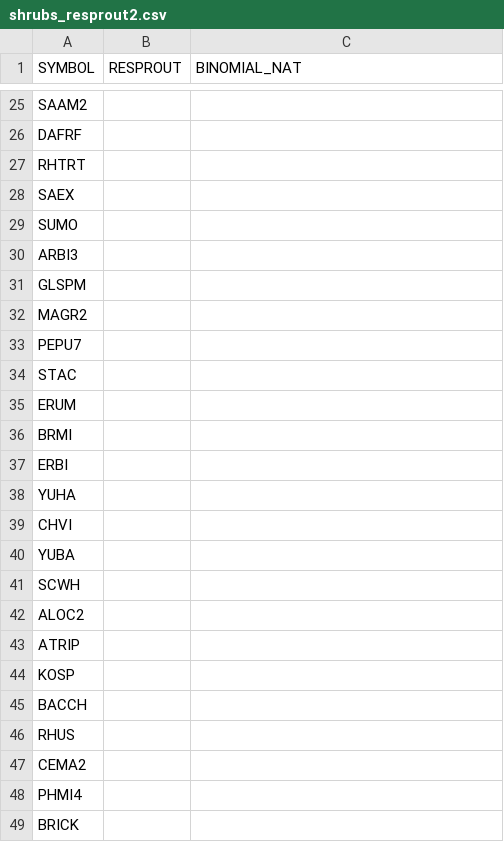
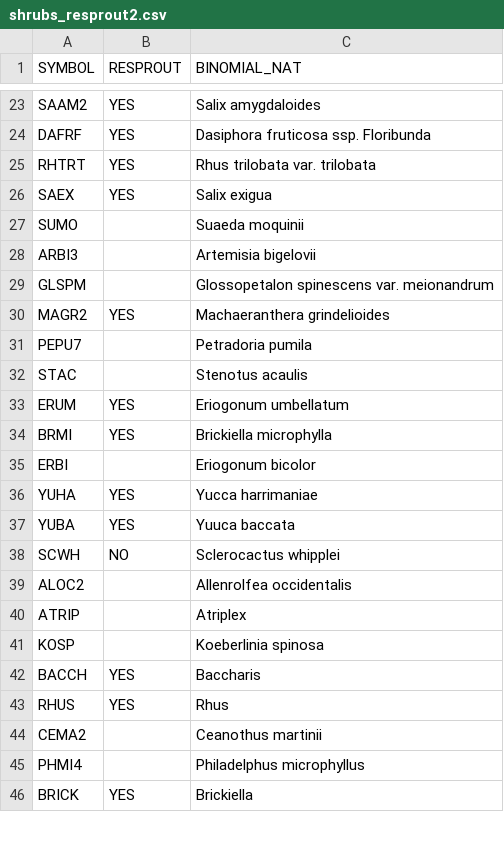
Before and after one commit to sagesteppe/UFO_Plant_Diversity, a CSV file: data/raw/shrubs_resprout2.csv, drawn as a sheet; only a part is shown, gaps mark what is left out; removed rows and columns are numbered as before the commit, all else as after; the diff covers the shown part only; the diff names each change by its address in the sheet, - before the commit and + after, or states it on an @@ line.

```diff
--- a/data/raw/shrubs_resprout2.csv
+++ b/data/raw/shrubs_resprout2.csv
-B23:B26 (RESPROUT): (empty)
+B23:B26 (RESPROUT): YES
-C23 (BINOMIAL_NAT): (empty)
+C23 (BINOMIAL_NAT): Salix amygdaloides
-C24 (BINOMIAL_NAT): (empty)
+C24 (BINOMIAL_NAT): Dasiphora fruticosa ssp. Floribunda
-C25 (BINOMIAL_NAT): (empty)
+C25 (BINOMIAL_NAT): Rhus trilobata var. trilobata
-C26 (BINOMIAL_NAT): (empty)
+C26 (BINOMIAL_NAT): Salix exigua
-C27 (BINOMIAL_NAT): (empty)
+C27 (BINOMIAL_NAT): Suaeda moquinii
-C28 (BINOMIAL_NAT): (empty)
+C28 (BINOMIAL_NAT): Artemisia bigelovii
-C29 (BINOMIAL_NAT): (empty)
+C29 (BINOMIAL_NAT): Glossopetalon spinescens var. meionandrum
-B30 (RESPROUT): (empty)
+B30 (RESPROUT): YES
-C30 (BINOMIAL_NAT): (empty)
+C30 (BINOMIAL_NAT): Machaeranthera grindelioides
-C31 (BINOMIAL_NAT): (empty)
+C31 (BINOMIAL_NAT): Petradoria pumila
-C32 (BINOMIAL_NAT): (empty)
+C32 (BINOMIAL_NAT): Stenotus acaulis
-B33:B34 (RESPROUT): (empty)
+B33:B34 (RESPROUT): YES
-C33 (BINOMIAL_NAT): (empty)
+C33 (BINOMIAL_NAT): Eriogonum umbellatum
-C34 (BINOMIAL_NAT): (empty)
+C34 (BINOMIAL_NAT): Brickiella microphylla
-C35 (BINOMIAL_NAT): (empty)
+C35 (BINOMIAL_NAT): Eriogonum bicolor
-B36 (RESPROUT): (empty)
+B36 (RESPROUT): YES
-C36 (BINOMIAL_NAT): (empty)
+C36 (BINOMIAL_NAT): Yucca harrimaniae
-row 39: CHVI
-B37 (RESPROUT): (empty)
+B37 (RESPROUT): YES
-C37 (BINOMIAL_NAT): (empty)
+C37 (BINOMIAL_NAT): Yuuca baccata
-B38 (RESPROUT): (empty)
+B38 (RESPROUT): NO
-C38 (BINOMIAL_NAT): (empty)
+C38 (BINOMIAL_NAT): Sclerocactus whipplei
-C39 (BINOMIAL_NAT): (empty)
+C39 (BINOMIAL_NAT): Allenrolfea occidentalis
-C40 (BINOMIAL_NAT): (empty)
+C40 (BINOMIAL_NAT): Atriplex
-C41 (BINOMIAL_NAT): (empty)
+C41 (BINOMIAL_NAT): Koeberlinia spinosa
-B42:B43 (RESPROUT): (empty)
+B42:B43 (RESPROUT): YES
-C42 (BINOMIAL_NAT): (empty)
+C42 (BINOMIAL_NAT): Baccharis
-C43 (BINOMIAL_NAT): (empty)
+C43 (BINOMIAL_NAT): Rhus
-C44 (BINOMIAL_NAT): (empty)
+C44 (BINOMIAL_NAT): Ceanothus martinii
-C45 (BINOMIAL_NAT): (empty)
+C45 (BINOMIAL_NAT): Philadelphus microphyllus
-B46 (RESPROUT): (empty)
+B46 (RESPROUT): YES
-C46 (BINOMIAL_NAT): (empty)
+C46 (BINOMIAL_NAT): Brickiella
```
Also changed, not shown: 2 removed rows and 51 edited cells elsewhere in this file, data/raw/ESD_Vegetation_Associations_StateTransition_Production.csv, 2 other files.
